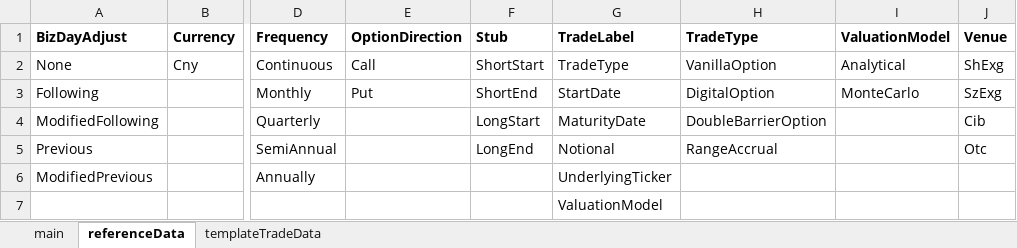
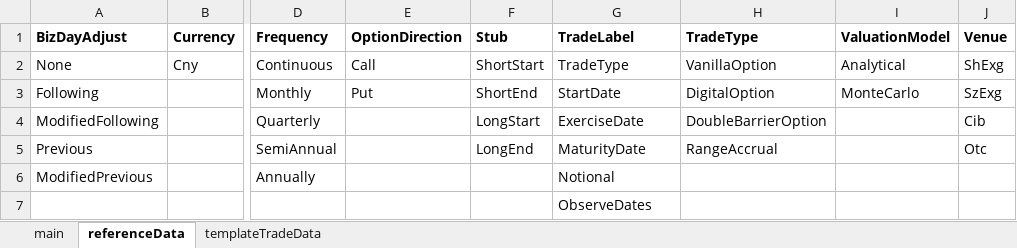
Before and after one commit to superfluidLW/jq, an Excel workbook: jq_core/src/main/resources/JqMain.xlsm, sheet referenceData, drawn as a sheet; only a part is shown, gaps mark what is left out; values as stored, in another font and other column widths than the file's, no borders; the diff names each change by its address in the sheet, - before the commit and + after, or states it on an @@ line.

```diff
--- a/jq_core/src/main/resources/JqMain.xlsm (sheet referenceData)
+++ b/jq_core/src/main/resources/JqMain.xlsm (sheet referenceData)
-G4 (TradeLabel): MaturityDate
+G4 (TradeLabel): ExerciseDate
-G5 (TradeLabel): Notional
+G5 (TradeLabel): MaturityDate
-G6 (TradeLabel): UnderlyingTicker
+G6 (TradeLabel): Notional
-G7 (TradeLabel): ValuationModel
+G7 (TradeLabel): ObserveDates
```
Also changed, not shown: sheet main, sheet templateTradeData, formulas that keep their value, charts or pictures, 9 other files.
